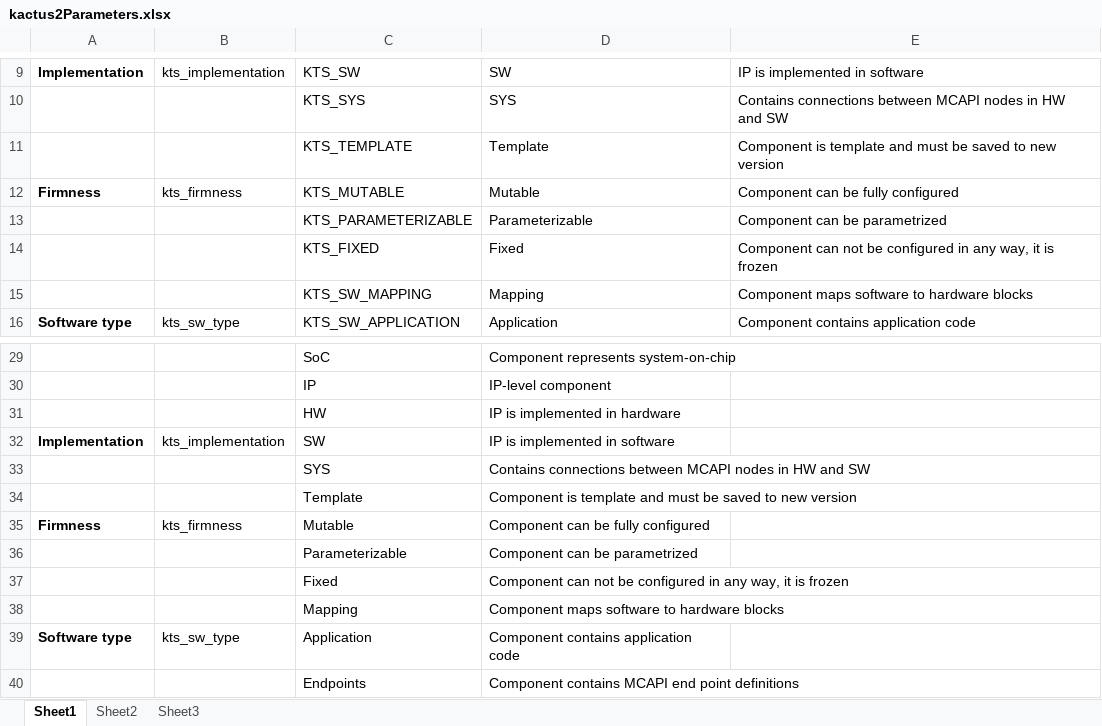
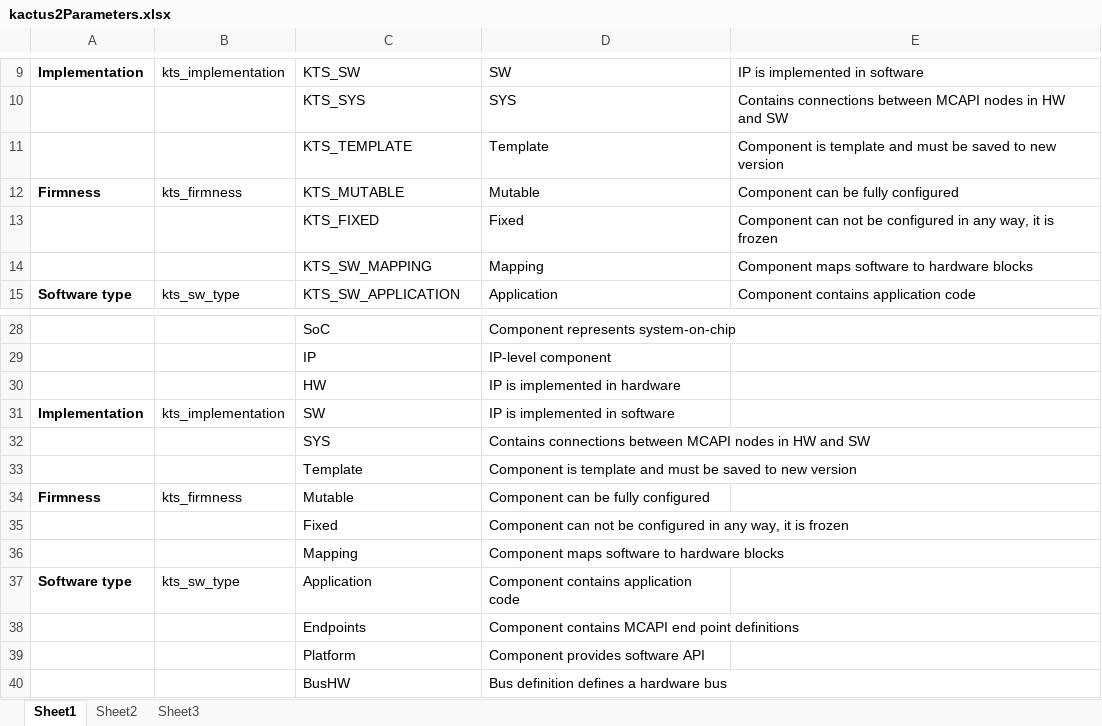
Before and after one commit to Martoni/kactus2, an Excel workbook: doc/extensions/kactus2Parameters.xlsx, sheet Sheet1, drawn as a sheet; only a part is shown, gaps mark what is left out; the shorter side is filled out with more unchanged rows; values as stored, in another font and other column widths than the file's, no borders; the diff names each change by its address in the sheet, - before the commit and + after, or states it on an @@ line.

Commit message:
[PERFECTIVE] Removed Parameterizable from Firmness selections (refs #66).

```diff
--- a/doc/extensions/kactus2Parameters.xlsx (sheet Sheet1)
+++ b/doc/extensions/kactus2Parameters.xlsx (sheet Sheet1)
-row 13:  |  | KTS_PARAMETERIZABLE | Parameterizable | Component can be parametrized
-row 36:  |  | Parameterizable | Component can be parametrized
```
Also changed, not shown: 10 other files.
